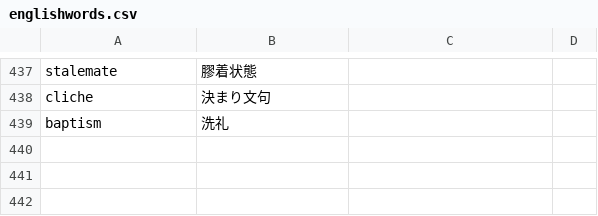
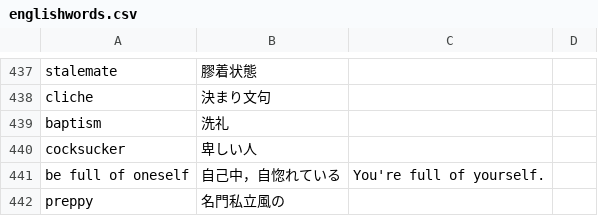
Before and after one commit to 83c2c823b8/derived_storage, a CSV file: englishwords.csv, drawn as a sheet; only a part is shown, gaps mark what is left out.

```diff
--- a/englishwords.csv
+++ b/englishwords.csv
@@ -439 +439,4 @@ cliche,決まり文句,
 baptism,洗礼,
+cocksucker,卑しい人,
+be full of oneself,自己中，自惚れている,You're full of yourself.
+preppy,名門私立風の,
```
Also changed, not shown: 1 other file.
